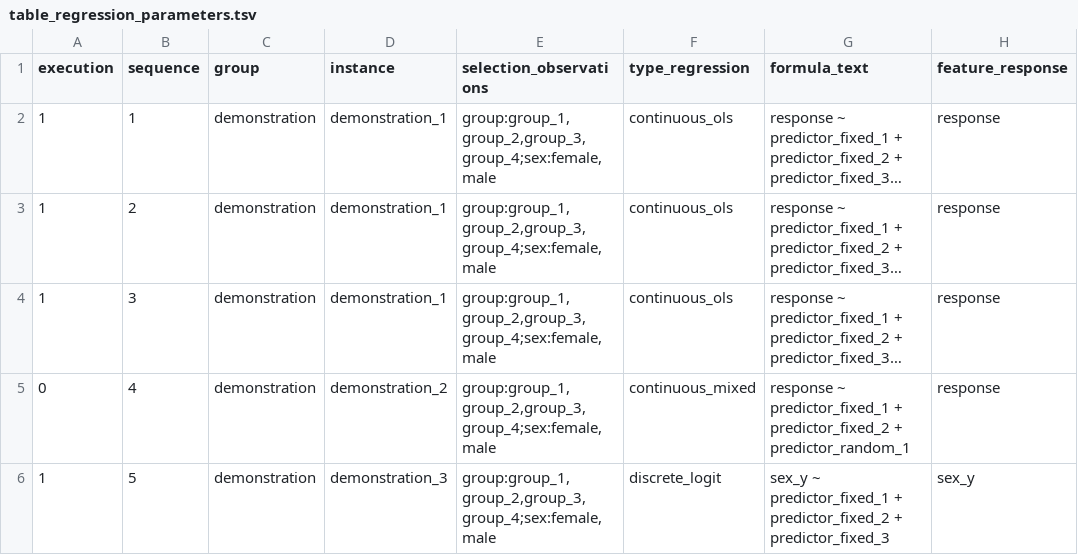
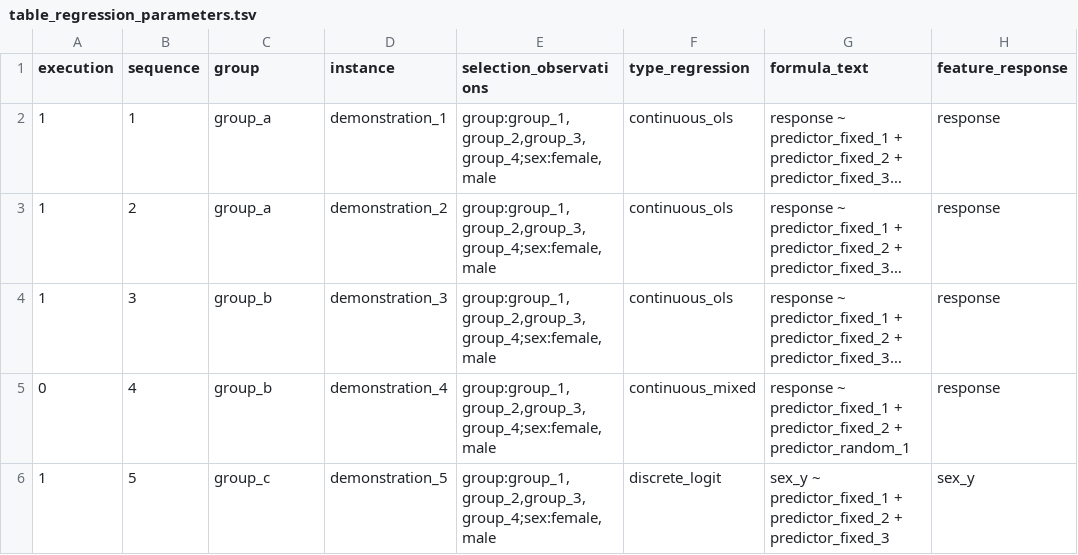
Before and after one commit to tcameronwaller/partner, a TSV file: demonstration/table_regression_parameters.tsv, drawn as a sheet; only a part is shown; long unchanged cells end in …; the diff names each change by its address in the sheet, - before the commit and + after, or states it on an @@ line.

Commit message:
implement discrete generalized logistic logit regression model within new structure

```diff
--- a/demonstration/table_regression_parameters.tsv
+++ b/demonstration/table_regression_parameters.tsv
-C2:C3 (group): demonstration
+C2:C3 (group): group_a
-D3 (instance): demonstration_1
+D3 (instance): demonstration_2
-C4:C5 (group): demonstration
+C4:C5 (group): group_b
-D4 (instance): demonstration_1
+D4 (instance): demonstration_3
-D5 (instance): demonstration_2
+D5 (instance): demonstration_4
-C6 (group): demonstration
+C6 (group): group_c
-D6 (instance): demonstration_3
+D6 (instance): demonstration_5
```
Also changed, not shown: 4 other files.
